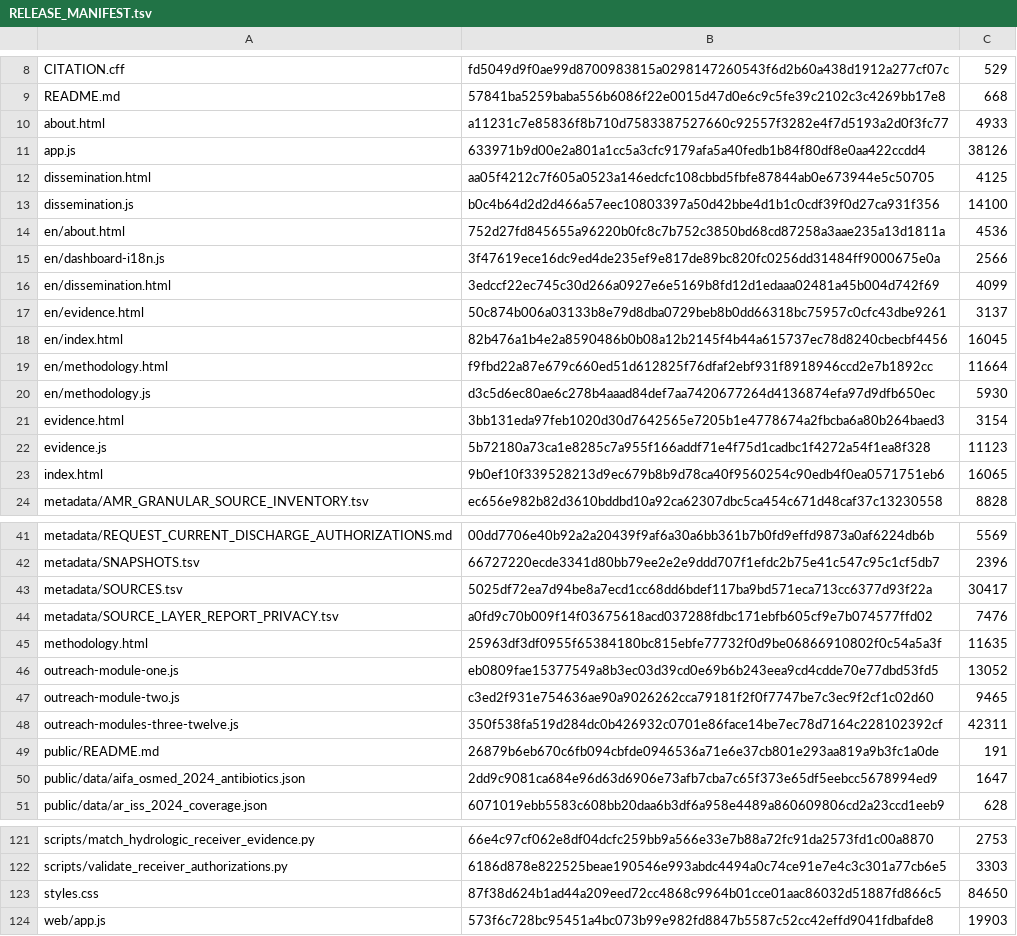
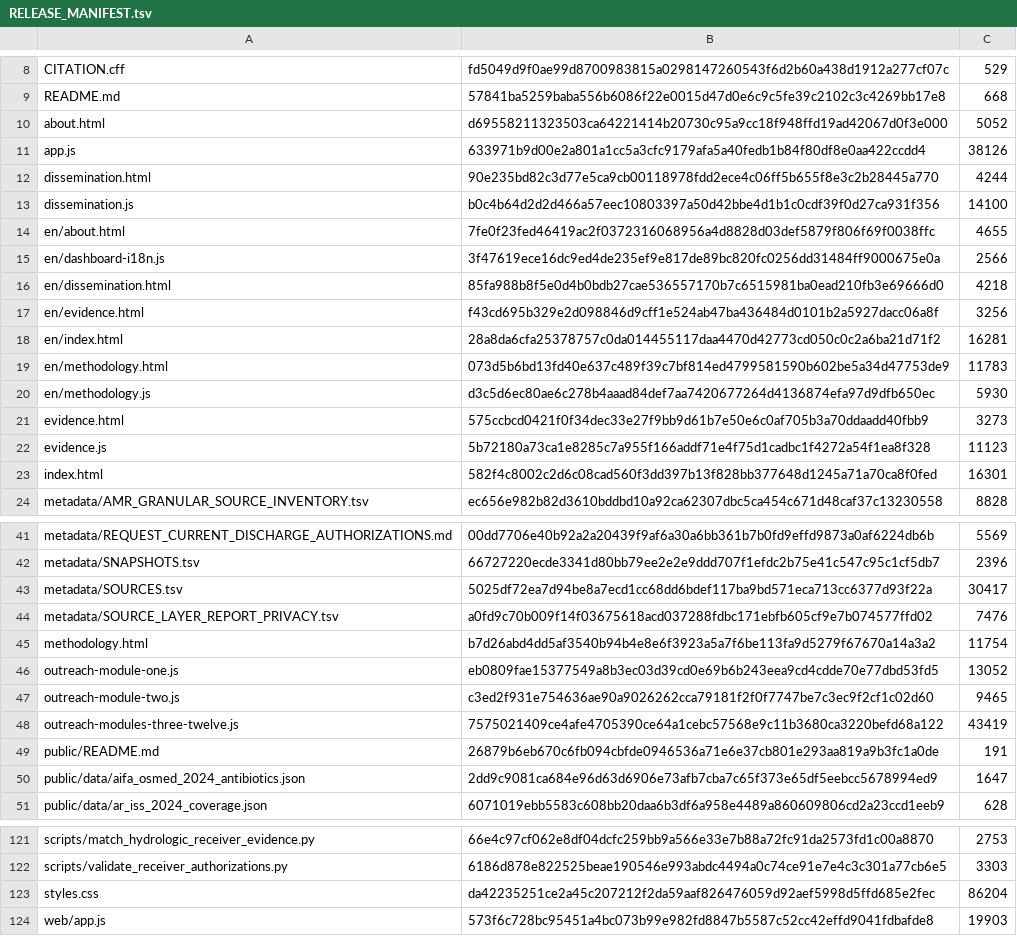
Before and after one commit to aguaraglia/sardinia-one-health-amr-atlas, a TSV file: metadata/RELEASE_MANIFEST.tsv, drawn as a sheet; only a part is shown, gaps mark what is left out; the diff covers the shown part only.

```diff
--- a/metadata/RELEASE_MANIFEST.tsv
+++ b/metadata/RELEASE_MANIFEST.tsv
@@ -9,16 +9,16 @@ CITATION.cff	fd5049d9f0ae99d8700983815a0298147260543f6d2b60a438d1912a277cf07c	52
 README.md	57841ba5259baba556b6086f22e0015d47d0e6c9c5fe39c2102c3c4269bb17e8	668
-about.html	a11231c7e85836f8b710d7583387527660c92557f3282e4f7d5193a2d0f3fc77	4933
+about.html	d69558211323503ca64221414b20730c95a9cc18f948ffd19ad42067d0f3e000	5052
 app.js	633971b9d00e2a801a1cc5a3cfc9179afa5a40fedb1b84f80df8e0aa422ccdd4	38126
-dissemination.html	aa05f4212c7f605a0523a146edcfc108cbbd5fbfe87844ab0e673944e5c50705	4125
+dissemination.html	90e235bd82c3d77e5ca9cb00118978fdd2ece4c06ff5b655f8e3c2b28445a770	4244
 dissemination.js	b0c4b64d2d2d466a57eec10803397a50d42bbe4d1b1c0cdf39f0d27ca931f356	14100
-en/about.html	752d27fd845655a96220b0fc8c7b752c3850bd68cd87258a3aae235a13d1811a	4536
+en/about.html	7fe0f23fed46419ac2f0372316068956a4d8828d03def5879f806f69f0038ffc	4655
 en/dashboard-i18n.js	3f47619ece16dc9ed4de235ef9e817de89bc820fc0256dd31484ff9000675e0a	2566
-en/dissemination.html	3edccf22ec745c30d266a0927e6e5169b8fd12d1edaaa02481a45b004d742f69	4099
-en/evidence.html	50c874b006a03133b8e79d8dba0729beb8b0dd66318bc75957c0cfc43dbe9261	3137
-en/index.html	82b476a1b4e2a8590486b0b08a12b2145f4b44a615737ec78d8240cbecbf4456	16045
-en/methodology.html	f9fbd22a87e679c660ed51d612825f76dfaf2ebf931f8918946ccd2e7b1892cc	11664
+en/dissemination.html	85fa988b8f5e0d4b0bdb27cae536557170b7c6515981ba0ead210fb3e69666d0	4218
+en/evidence.html	f43cd695b329e2d098846d9cff1e524ab47ba436484d0101b2a5927dacc06a8f	3256
+en/index.html	28a8da6cfa25378757c0da014455117daa4470d42773cd050c0c2a6ba21d71f2	16281
+en/methodology.html	073d5b6bd13fd40e637c489f39c7bf814ed4799581590b602be5a34d47753de9	11783
 en/methodology.js	d3c5d6ec80ae6c278b4aaad84def7aa7420677264d4136874efa97d9dfb650ec	5930
-evidence.html	3bb131eda97feb1020d30d7642565e7205b1e4778674a2fbcba6a80b264baed3	3154
+evidence.html	575ccbcd0421f0f34dec33e27f9bb9d61b7e50e6c0af705b3a70ddaadd40fbb9	3273
 evidence.js	5b72180a73ca1e8285c7a955f166addf71e4f75d1cadbc1f4272a54f1ea8f328	11123
-index.html	9b0ef10f339528213d9ec679b8b9d78ca40f9560254c90edb4f0ea0571751eb6	16065
+index.html	582f4c8002c2d6c08cad560f3dd397b13f828bb377648d1245a71a70ca8f0fed	16301
 metadata/AMR_GRANULAR_SOURCE_INVENTORY.tsv	ec656e982b82d3610bddbd10a92ca62307dbc5ca454c671d48caf37c13230558	8828
@@ -44,6 +44,6 @@ metadata/SOURCES.tsv	5025df72ea7d94be8a7ecd1cc68dd6bdef117ba9bd571eca713cc6377d9
 metadata/SOURCE_LAYER_REPORT_PRIVACY.tsv	a0fd9c70b009f14f03675618acd037288fdbc171ebfb605cf9e7b074577ffd02	7476
-methodology.html	25963df3df0955f65384180bc815ebfe77732f0d9be06866910802f0c54a5a3f	11635
+methodology.html	b7d26abd4dd5af3540b94b4e8e6f3923a5a7f6be113fa9d5279f67670a14a3a2	11754
 outreach-module-one.js	eb0809fae15377549a8b3ec03d39cd0e69b6b243eea9cd4cdde70e77dbd53fd5	13052
 outreach-module-two.js	c3ed2f931e754636ae90a9026262cca79181f2f0f7747be7c3ec9f2cf1c02d60	9465
-outreach-modules-three-twelve.js	350f538fa519d284dc0b426932c0701e86face14be7ec78d7164c228102392cf	42311
+outreach-modules-three-twelve.js	7575021409ce4afe4705390ce64a1cebc57568e9c11b3680ca3220befd68a122	43419
 public/README.md	26879b6eb670c6fb094cbfde0946536a71e6e37cb801e293aa819a9b3fc1a0de	191
@@ -122,3 +122,3 @@ scripts/match_hydrologic_receiver_evidence.py	66e4c97cf062e8df04dcfc259bb9a566e3
 scripts/validate_receiver_authorizations.py	6186d878e822525beae190546e993abdc4494a0c74ce91e7e4c3c301a77cb6e5	3303
-styles.css	87f38d624b1ad44a209eed72cc4868c9964b01cce01aac86032d51887fd866c5	84650
+styles.css	da42235251ce2a45c207212f2da59aaf826476059d92aef5998d5ffd685e2fec	86204
 web/app.js	573f6c728bc95451a4bc073b99e982fd8847b5587c52cc42effd9041fdbafde8	19903
```
Also changed, not shown: 1 edited cell elsewhere in this file, 12 other files.
